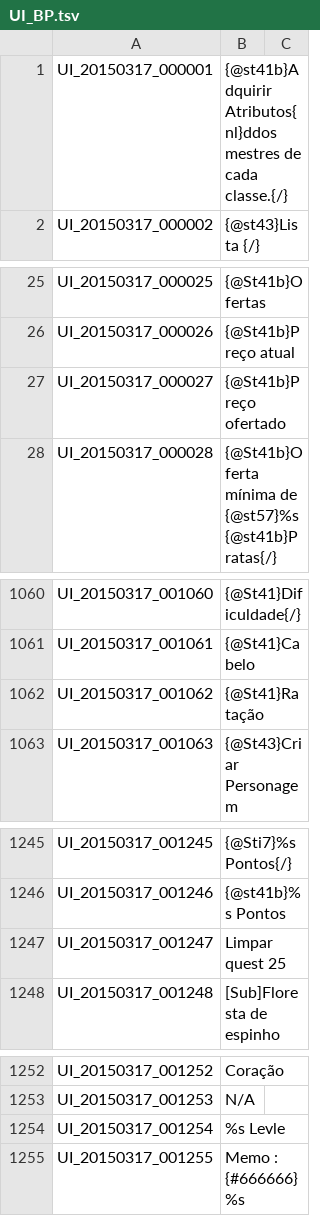
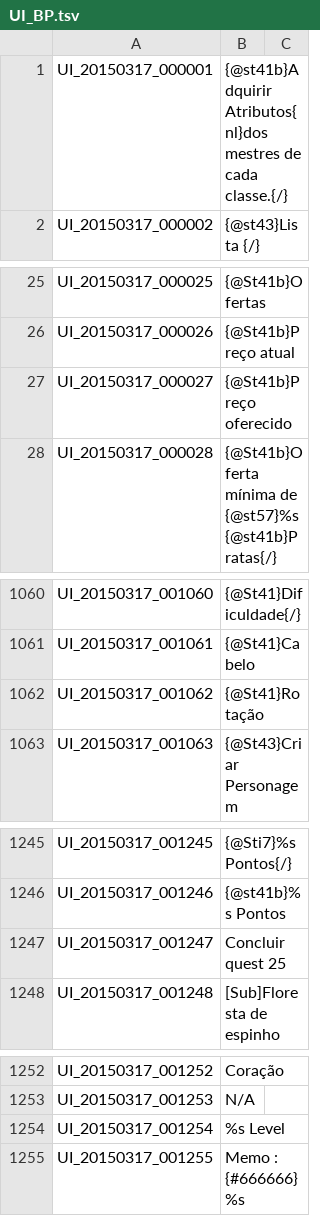
Before and after one commit to BrasilToS/PortugueseTranslation, a TSV file: UI_BP.tsv, drawn as a sheet; only a part is shown, gaps mark what is left out; the diff covers the shown part only.

```diff
--- a/UI_BP.tsv
+++ b/UI_BP.tsv
@@ -1,2 +1,2 @@
-UI_20150317_000001	{@st41b}Adquirir Atributos{nl}ddos mestres de cada classe.{/}
+UI_20150317_000001	{@st41b}Adquirir Atributos{nl}dos mestres de cada classe.{/}
 UI_20150317_000002	{@st43}Lista {/}
@@ -26,3 +26,3 @@ UI_20150317_000025	{@St41b}Ofertas
 UI_20150317_000026	{@St41b}Preço atual
-UI_20150317_000027	{@St41b}Preço ofertado
+UI_20150317_000027	{@St41b}Preço oferecido
 UI_20150317_000028	{@St41b}Oferta mínima de {@st57}%s{@st41b}Pratas{/}
@@ -1061,3 +1061,3 @@ UI_20150317_001060	{@St41}Dificuldade{/}
 UI_20150317_001061	{@St41}Cabelo
-UI_20150317_001062	{@St41}Ratação
+UI_20150317_001062	{@St41}Rotação
 UI_20150317_001063	{@St43}Criar Personagem
@@ -1246,3 +1246,3 @@ UI_20150317_001245	{@Sti7}%s Pontos{/}
 UI_20150317_001246	{@st41b}%s Pontos
-UI_20150317_001247	Limpar quest 25
+UI_20150317_001247	Concluir quest 25
 UI_20150317_001248	[Sub]Floresta de espinho
@@ -1253,3 +1253,3 @@ UI_20150317_001252	Coração
 UI_20150317_001253	N/A
-UI_20150317_001254	%s Levle
+UI_20150317_001254	%s Level
 UI_20150317_001255	Memo : {#666666}%s
```
Also changed, not shown: 20 edited cells elsewhere in this file.
